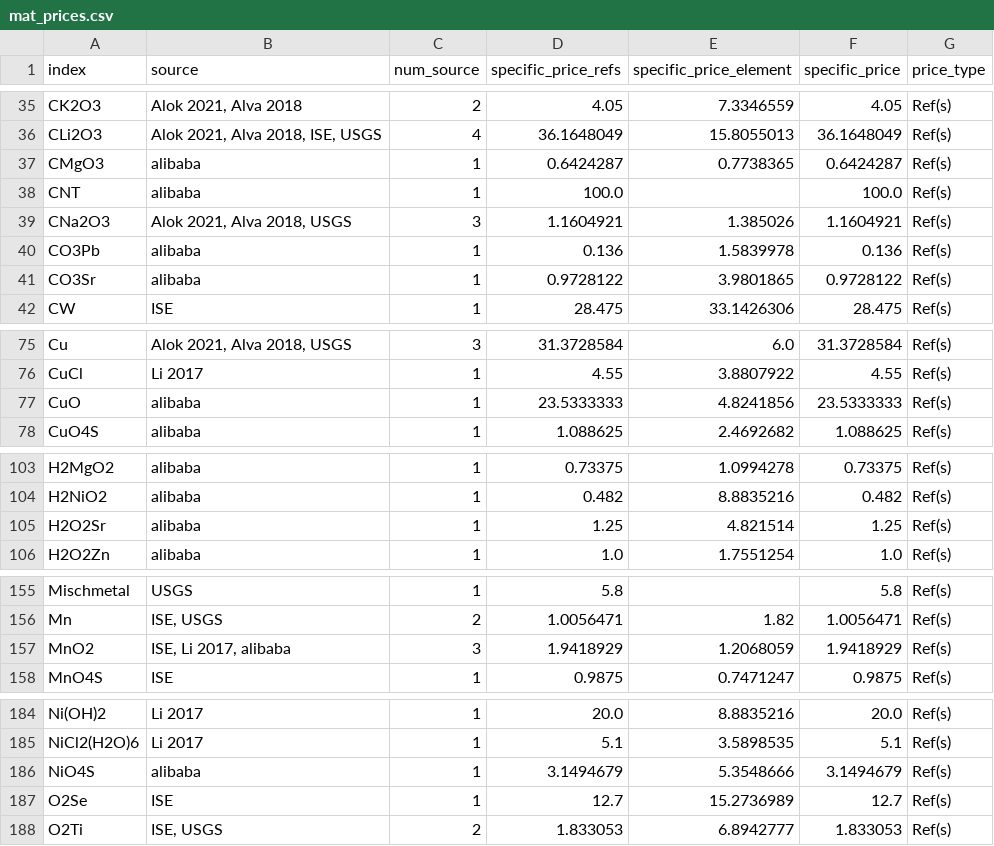
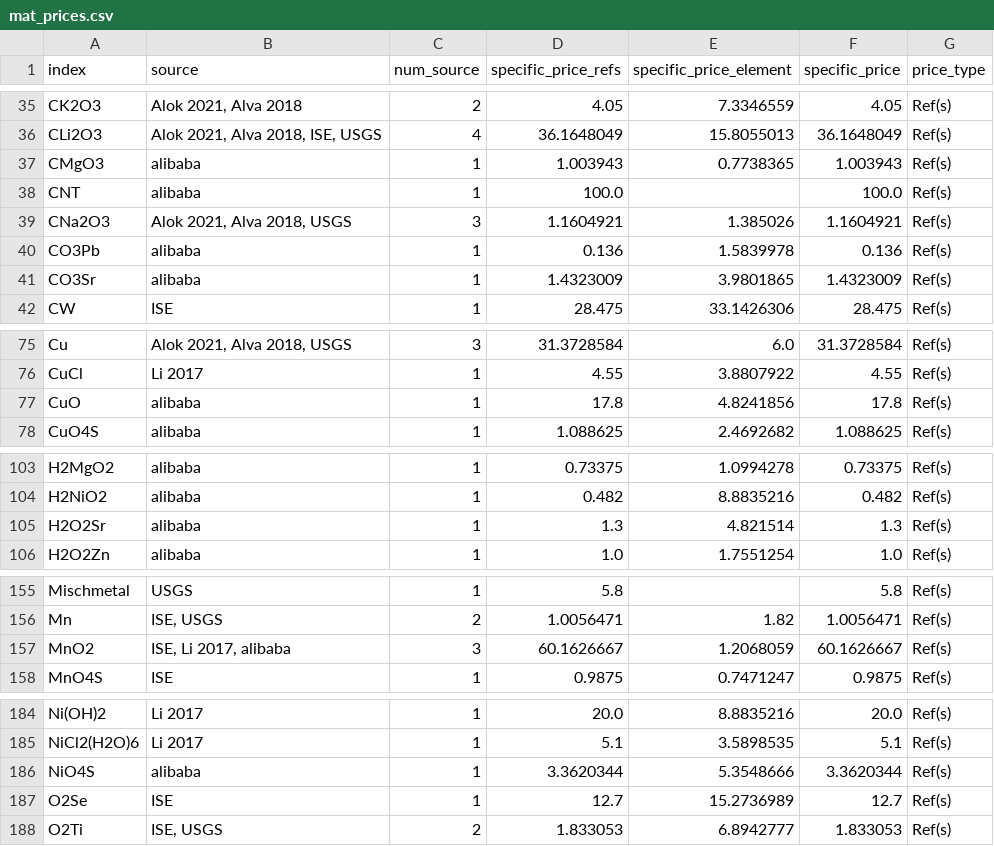
Before and after one commit to energy-storage-analysis/LDES-Survey, a CSV file: mat_cost/data/mat_prices.csv, drawn as a sheet; only a part is shown, gaps mark what is left out; the diff covers the shown part only.

```diff
--- a/mat_cost/data/mat_prices.csv
+++ b/mat_cost/data/mat_prices.csv
@@ -36,3 +36,3 @@ CK2O3,"Alok 2021, Alva 2018",2,4.05,7.3346559,4.05,Ref(s)
 CLi2O3,"Alok 2021, Alva 2018, ISE, USGS",4,36.1648049,15.8055013,36.1648049,Ref(s)
-CMgO3,alibaba,1,0.6424287,0.7738365,0.6424287,Ref(s)
+CMgO3,alibaba,1,1.003943,0.7738365,1.003943,Ref(s)
 CNT,alibaba,1,100.0,,100.0,Ref(s)
@@ -40,3 +40,3 @@ CNa2O3,"Alok 2021, Alva 2018, USGS",3,1.1604921,1.385026,1.1604921,Ref(s)
 CO3Pb,alibaba,1,0.136,1.5839978,0.136,Ref(s)
-CO3Sr,alibaba,1,0.9728122,3.9801865,0.9728122,Ref(s)
+CO3Sr,alibaba,1,1.4323009,3.9801865,1.4323009,Ref(s)
 CW,ISE,1,28.475,33.1426306,28.475,Ref(s)
@@ -76,3 +76,3 @@ Cu,"Alok 2021, Alva 2018, USGS",3,31.3728584,6.0,31.3728584,Ref(s)
 CuCl,Li 2017,1,4.55,3.8807922,4.55,Ref(s)
-CuO,alibaba,1,23.5333333,4.8241856,23.5333333,Ref(s)
+CuO,alibaba,1,17.8,4.8241856,17.8,Ref(s)
 CuO4S,alibaba,1,1.088625,2.4692682,1.088625,Ref(s)
@@ -104,3 +104,3 @@ H2MgO2,alibaba,1,0.73375,1.0994278,0.73375,Ref(s)
 H2NiO2,alibaba,1,0.482,8.8835216,0.482,Ref(s)
-H2O2Sr,alibaba,1,1.25,4.821514,1.25,Ref(s)
+H2O2Sr,alibaba,1,1.3,4.821514,1.3,Ref(s)
 H2O2Zn,alibaba,1,1.0,1.7551254,1.0,Ref(s)
@@ -156,3 +156,3 @@ Mischmetal,USGS,1,5.8,,5.8,Ref(s)
 Mn,"ISE, USGS",2,1.0056471,1.82,1.0056471,Ref(s)
-MnO2,"ISE, Li 2017, alibaba",3,1.9418929,1.2068059,1.9418929,Ref(s)
+MnO2,"ISE, Li 2017, alibaba",3,60.1626667,1.2068059,60.1626667,Ref(s)
 MnO4S,ISE,1,0.9875,0.7471247,0.9875,Ref(s)
@@ -185,3 +185,3 @@ Ni(OH)2,Li 2017,1,20.0,8.8835216,20.0,Ref(s)
 NiCl2(H2O)6,Li 2017,1,5.1,3.5898535,5.1,Ref(s)
-NiO4S,alibaba,1,3.1494679,5.3548666,3.1494679,Ref(s)
+NiO4S,alibaba,1,3.3620344,5.3548666,3.3620344,Ref(s)
 O2Se,ISE,1,12.7,15.2736989,12.7,Ref(s)
```
Also changed, not shown: 2 edited cells elsewhere in this file, mat_cost/data/C_kWh.csv, mat_cost/data/df_couples.csv, 1 other file.
